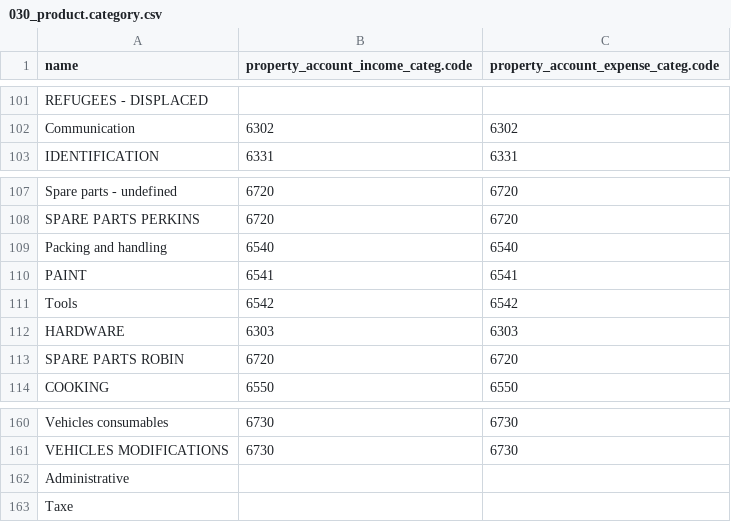
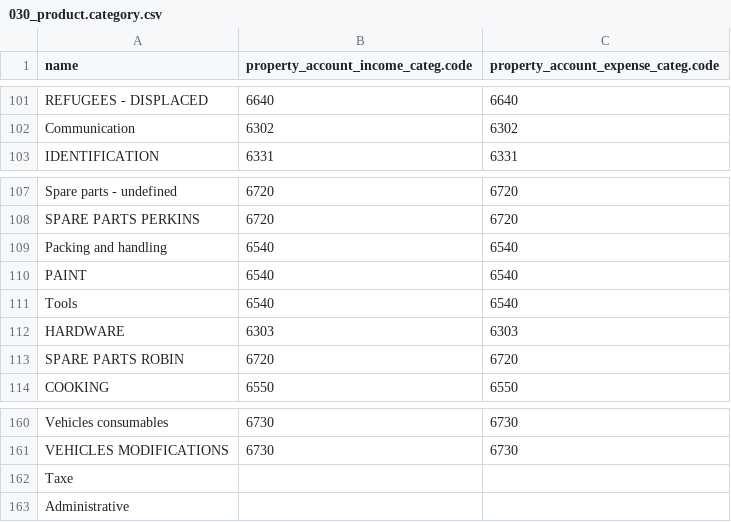
Before and after one commit to Unifield/unifield-wm, a CSV file: 030_product.category.csv, drawn as a sheet; only a part is shown, gaps mark what is left out; the diff covers the shown part only.

```diff
--- a/030_product.category.csv
+++ b/030_product.category.csv
@@ -101,2 +101,2 @@
-"REFUGEES - DISPLACED";;
+"REFUGEES - DISPLACED";6640;6640
 "Communication";6302;6302
@@ -109,4 +109,4 @@
 "Packing and handling";6540;6540
-"PAINT";6541;6541
-"Tools";6542;6542
+"PAINT";6540;6540
+"Tools";6540;6540
 "HARDWARE";6303;6303
@@ -161,3 +161,3 @@
 "VEHICLES MODIFICATIONS";6730;6730
+"Taxe";;
 "Administrative";;
-"Taxe";;
```
Also changed, not shown: 108 edited cells elsewhere in this file.
